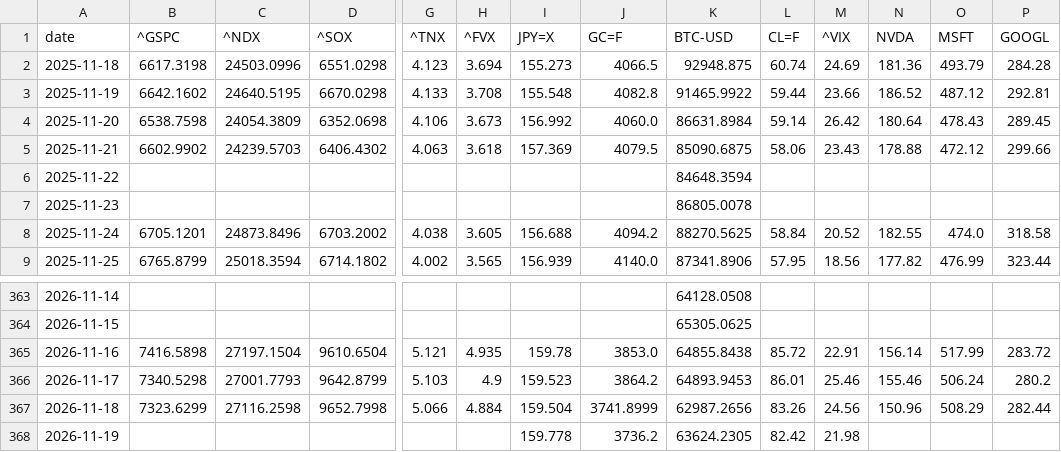
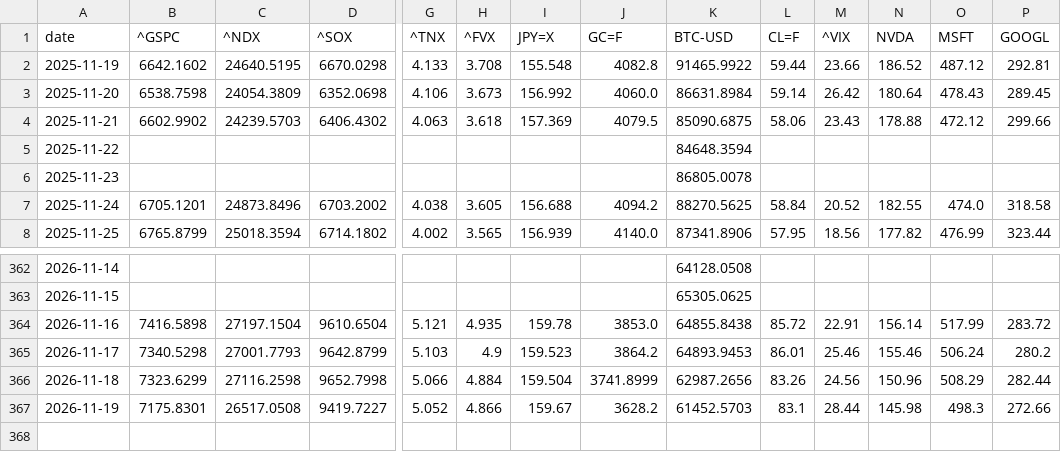
Before and after one commit to takehiroforclaude-afk/pf-prices, a CSV file: data/prices.csv, drawn as a sheet; only a part is shown, gaps mark what is left out; removed rows and columns are numbered as before the commit, all else as after; rows hold the shown columns only; the diff covers the shown part only; the diff names each change by its address in the sheet, - before the commit and + after, or states it on an @@ line.

```diff
--- a/data/prices.csv
+++ b/data/prices.csv
-row 2: 2025-11-18 | 6617.3198 | 24503.0996 | 6551.0298 | 4.123 | 3.694 | 155.273 | 4066.5 | 92948.875 | 60.74 | 24.69 | 181.36 | 493.79 | 284.28
-B367 (^GSPC): (empty)
+B367 (^GSPC): 7175.8301
-C367 (^NDX): (empty)
+C367 (^NDX): 26517.0508
-D367 (^SOX): (empty)
+D367 (^SOX): 9419.7227
-G367 (^TNX): (empty)
+G367 (^TNX): 5.052
-H367 (^FVX): (empty)
+H367 (^FVX): 4.866
-I367 (JPY=X): 159.778
+I367 (JPY=X): 159.67
-J367 (GC=F): 3736.2
+J367 (GC=F): 3628.2
-K367 (BTC-USD): 63624.2305
+K367 (BTC-USD): 61452.5703
-L367 (CL=F): 82.42
+L367 (CL=F): 83.1
-M367 (^VIX): 21.98
+M367 (^VIX): 28.44
-N367 (NVDA): (empty)
+N367 (NVDA): 145.98
-O367 (MSFT): (empty)
+O367 (MSFT): 498.3
-P367 (GOOGL): (empty)
+P367 (GOOGL): 272.66
```
Also changed, not shown: 25 edited cells elsewhere in this file, data/latest.csv, 1 other file.
